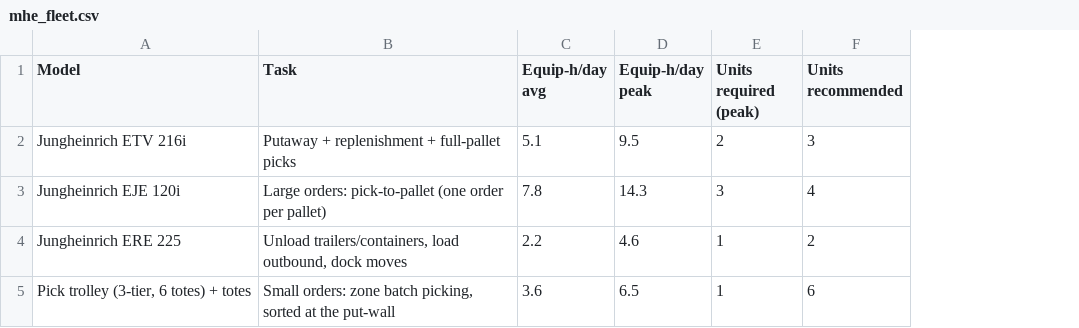
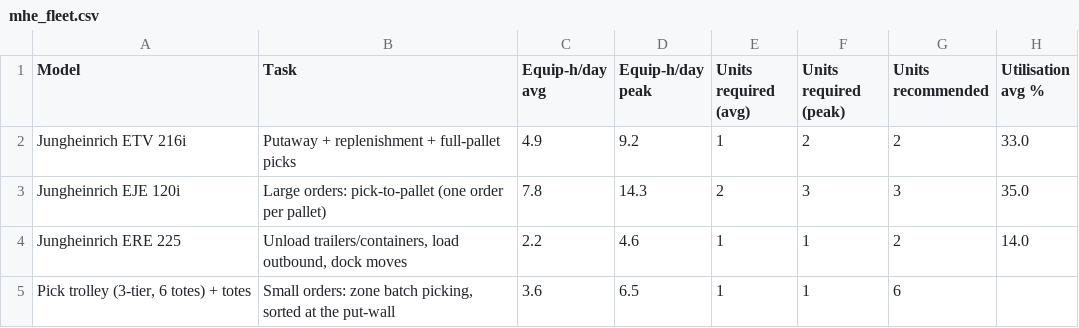
Before and after one commit to glebpankov2005-coder/Operations-Management-, a CSV file: outputs/tables/mhe_fleet.csv, drawn as a sheet; addresses are those after the commit; the diff names each change by its address in the sheet, - before the commit and + after, or states it on an @@ line.

```diff
--- a/outputs/tables/mhe_fleet.csv
+++ b/outputs/tables/mhe_fleet.csv
+column E (Units required (avg)), rows 2-5: 1 | 2 | 1 | 1
+column H (Utilisation avg %), rows 2-4: 33.0 | 35.0 | 14.0
-C2 (Equip-h/day avg): 5.1
+C2 (Equip-h/day avg): 4.9
-D2 (Equip-h/day peak): 9.5
+D2 (Equip-h/day peak): 9.2
-G2 (Units recommended): 3
+G2 (Units recommended): 2
-G3 (Units recommended): 4
+G3 (Units recommended): 3
```
Also changed, not shown: outputs/tables/capacity_plan_labour.csv, outputs/tables/container_options.csv, 42 other files.
